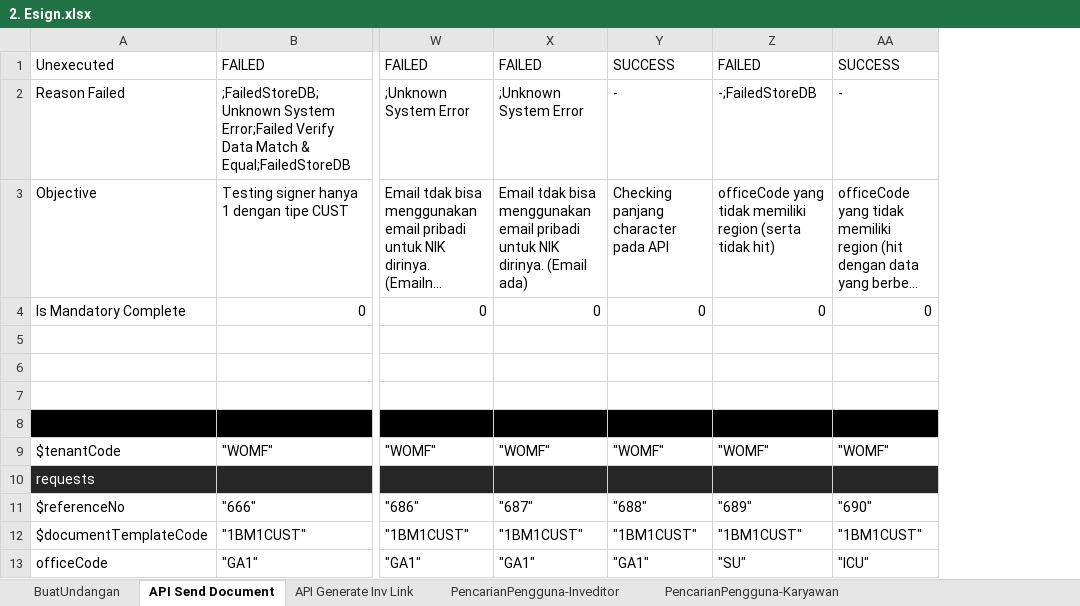
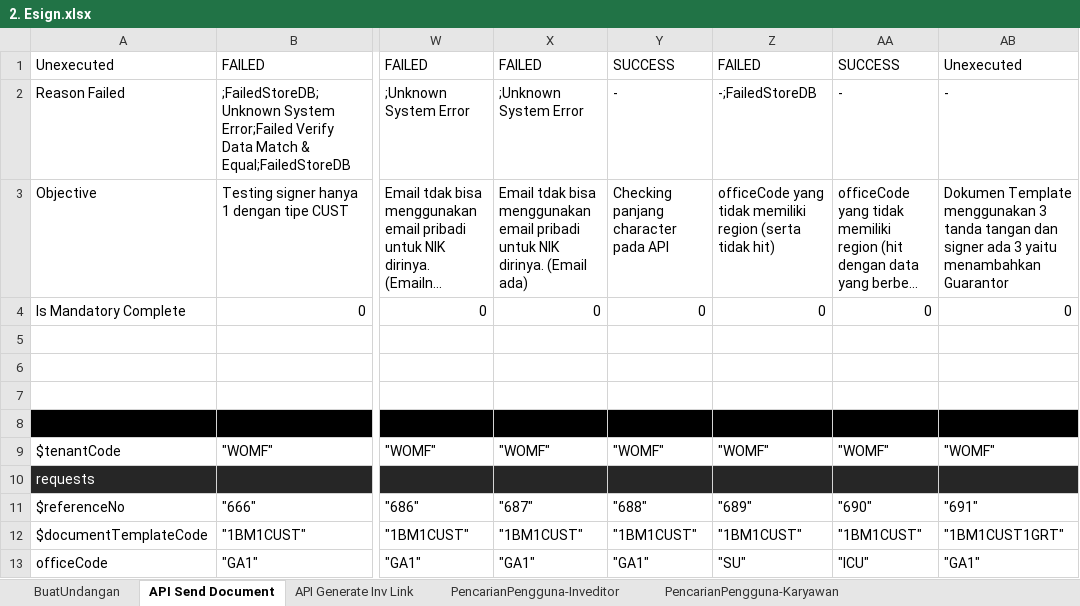
Before and after one commit to qcadins/ATeSign, an Excel workbook: Excel/2. Esign.xlsx, sheet API Send Document, drawn as a sheet; only a part is shown, gaps mark what is left out; long unchanged cells end in …; values as stored, in another font and other column widths than the file's, no borders; the diff names each change by its address in the sheet, - before the commit and + after, or states it on an @@ line.

```diff
--- a/Excel/2. Esign.xlsx (sheet API Send Document)
+++ b/Excel/2. Esign.xlsx (sheet API Send Document)
+column AB, rows 1-13: Unexecuted | - | Dokumen Template menggunakan 3 tanda tangan dan signer ada 3 yaitu menambahkan Guarantor | 0 |  |  |  |  | "WOMF" |  | "691" | "1BM1CUST1GRT" | "GA1"
```
Also changed, not shown: sheet PengaturanDokumen, formulas that keep their value.
